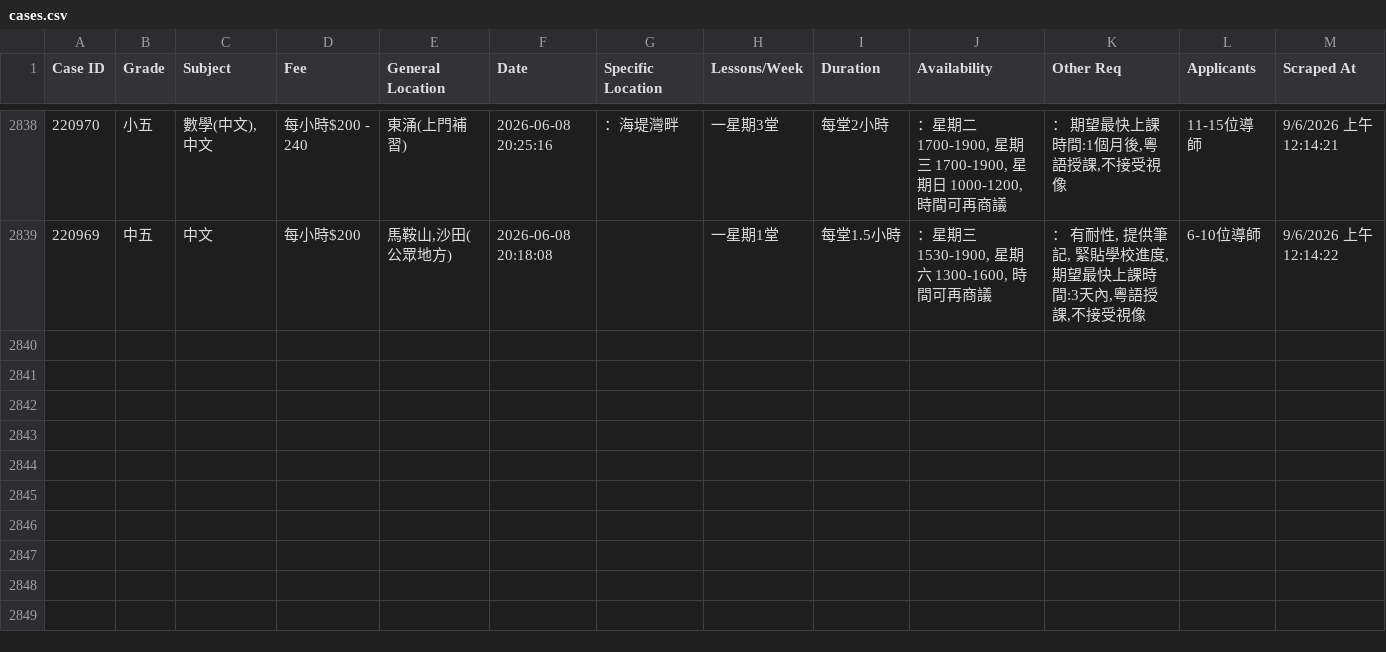
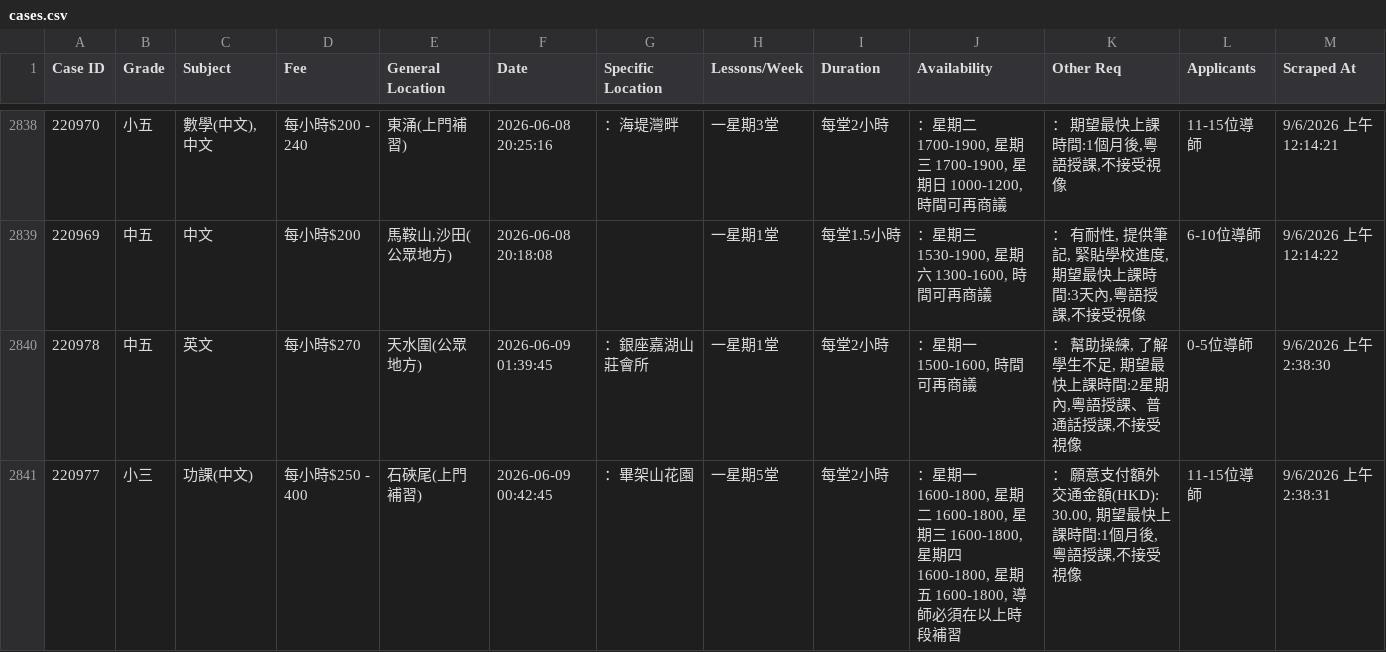
Before and after one commit to leighapollo277-coder/tutorcircle-scraper, a CSV file: cases.csv, drawn as a sheet; only a part is shown, gaps mark what is left out; the diff names each change by its address in the sheet, - before the commit and + after, or states it on an @@ line.

Commit message:
Auto-update: New TutorCircle cases [skip ci]

```diff
--- a/cases.csv
+++ b/cases.csv
+row 2840: 220978 | 中五 | 英文 | 每小時$270 | 天水圍(公眾地方) | 2026-06-09 01:39:45 | ：銀座嘉湖山莊會所 | 一星期1堂 | 每堂2小時 | ：星期一 1500-1600, 時間可再商議 | ： 幫助操練, 了解學生不足, 期望最快上課時間:2星期內,粵語授課、普通話授課,不接受視像 | 0-5位導師 | 9/6/2026 上午2:38:30
+row 2841: 220977 | 小三 | 功課(中文) | 每小時$250 - 400 | 石硤尾(上門補習) | 2026-06-09 00:42:45 | ：畢架山花園 | 一星期5堂 | 每堂2小時 | ：星期一 1600-1800, 星期二 1600-1800, 星期三 1600-1800, 星期四 1600-1800, 星期五 1600-1800, 導師必須在以上時段補習 | ： 願意支付額外交通金額(HKD): 30.00, 期望最快上課時間:1個月後,粵語授課,不接受視像 | 11-15位導師 | 9/6/2026 上午2:38:31
```
